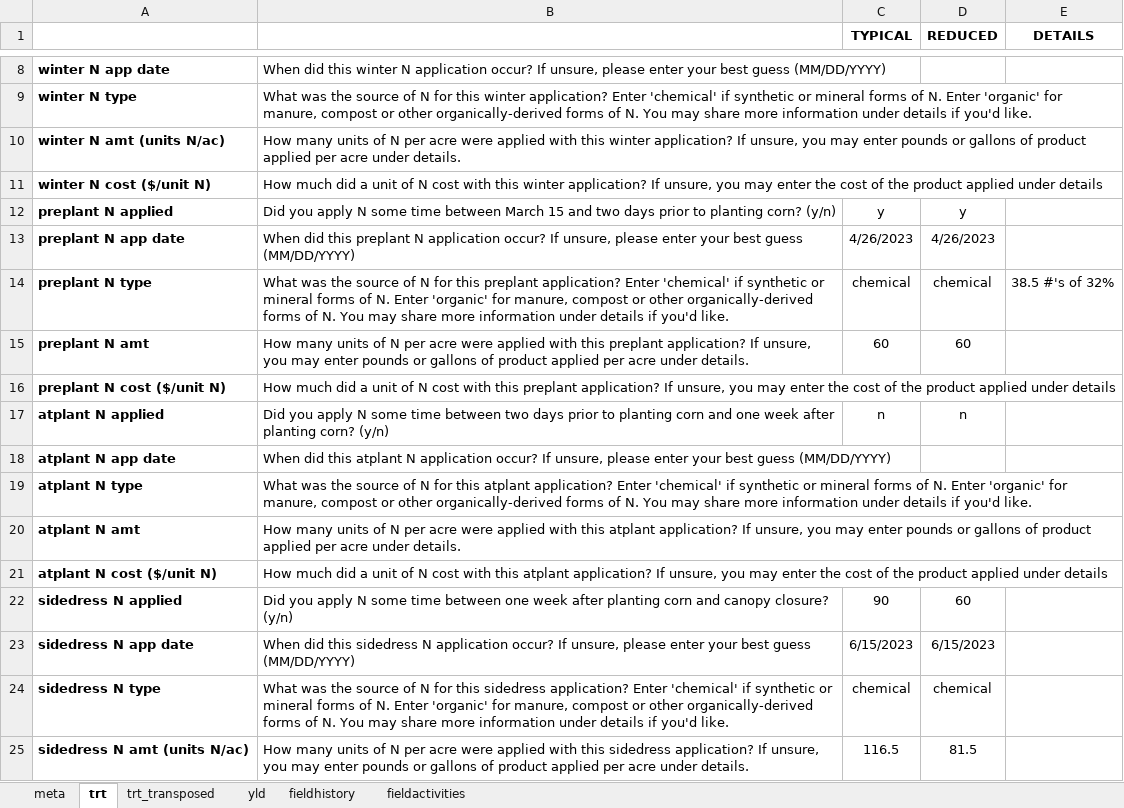
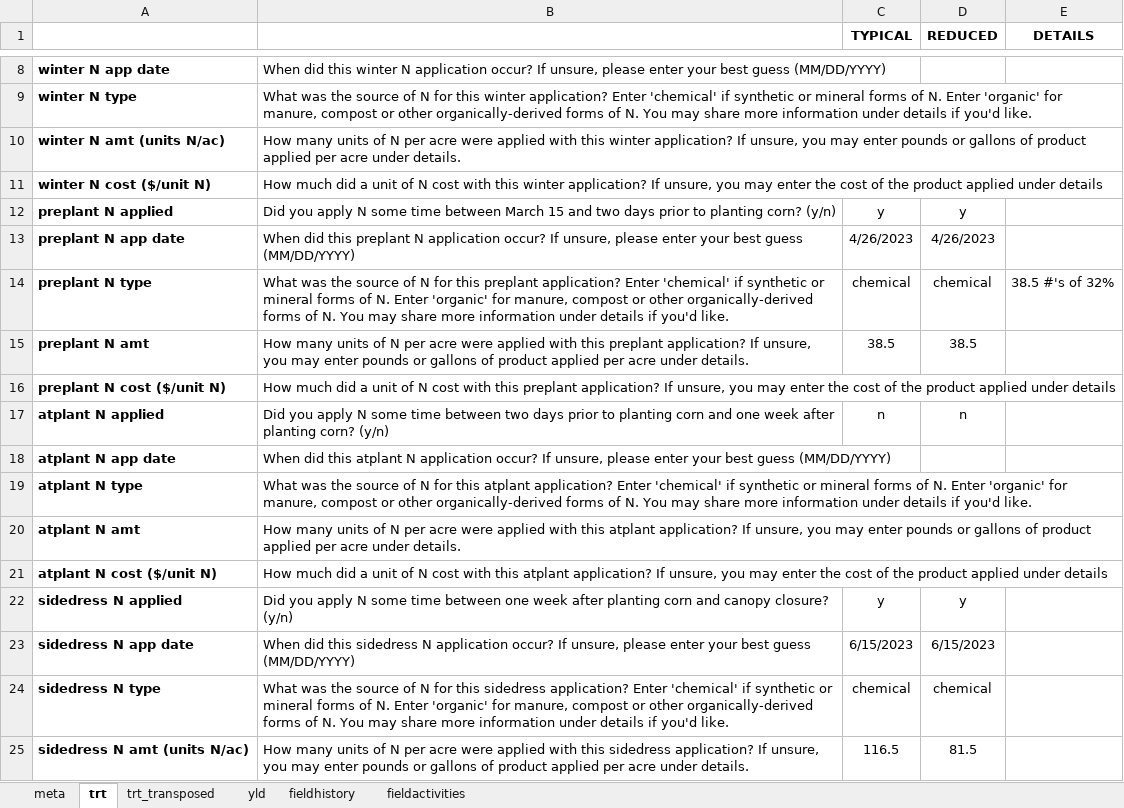
Before and after one commit to vanichols/PFI_CanWeReduceN2, an Excel workbook: data_stefan/trt_mgmt.Abels.ReduceN.xlsx, sheet trt, drawn as a sheet; only a part is shown, gaps mark what is left out; values as stored, in another font and other column widths than the file's, no borders; the diff names each change by its address in the sheet, - before the commit and + after, or states it on an @@ line.

```diff
--- a/data_stefan/trt_mgmt.Abels.ReduceN.xlsx (sheet trt)
+++ b/data_stefan/trt_mgmt.Abels.ReduceN.xlsx (sheet trt)
-C15 (TYPICAL): 60
+C15 (TYPICAL): 38.5
-D15 (REDUCED): 60
+D15 (REDUCED): 38.5
-C22 (TYPICAL): 90
+C22 (TYPICAL): y
-D22 (REDUCED): 60
+D22 (REDUCED): y
```
Also changed, not shown: sheet trt_transposed, data_stefan/trt_mgmt.Peterson.ReduceN.xlsx, 30 other files.
